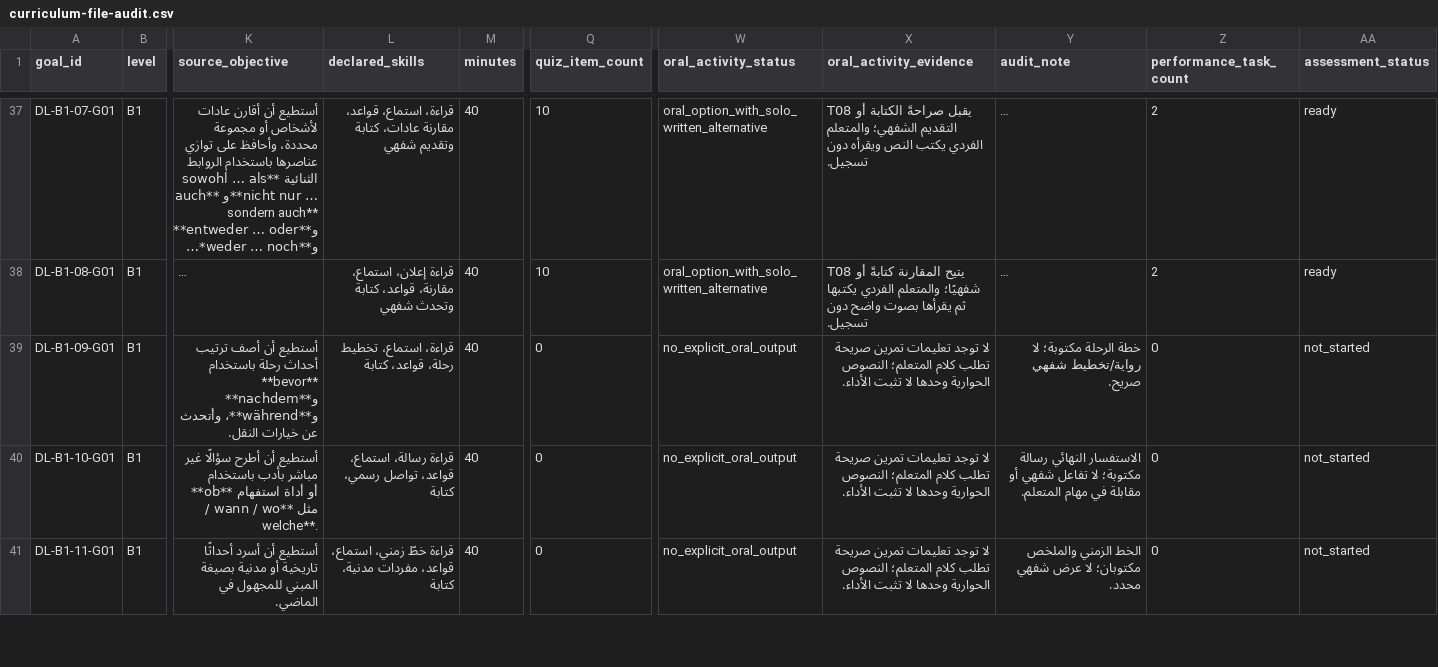
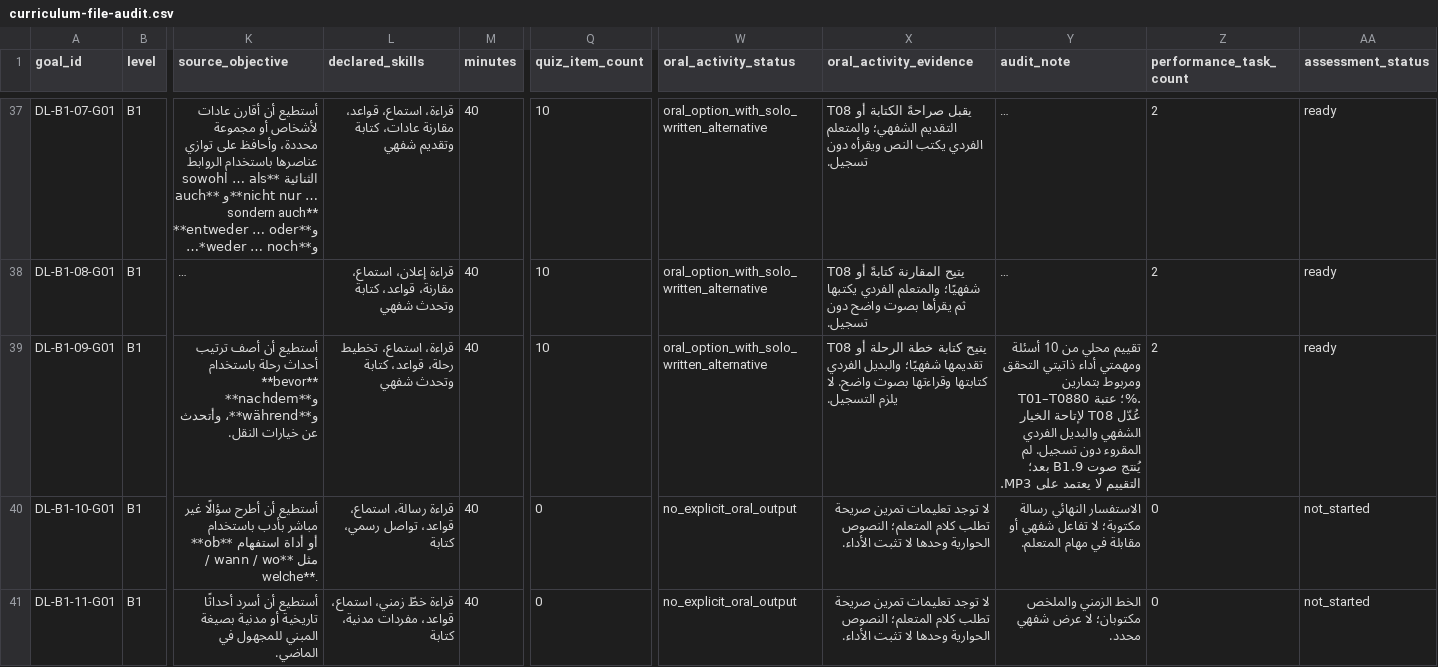
Before and after one commit to naderba69/deutschlern, a CSV file: data/curriculum-file-audit.csv, drawn as a sheet; only a part is shown, gaps mark what is left out; long unchanged cells end in …; the diff names each change by its address in the sheet, - before the commit and + after, or states it on an @@ line.

Commit message:
feat: add B1.9 travel assessment
Co-authored-by: arena-agent <297053741+arena-agent@users.noreply.github.com>

```diff
--- a/data/curriculum-file-audit.csv
+++ b/data/curriculum-file-audit.csv
-L39 (declared_skills): قراءة، استماع، تخطيط رحلة، قواعد، كتابة
+L39 (declared_skills): قراءة، استماع، تخطيط رحلة، قواعد، كتابة وتحدث شفهي
-Q39 (quiz_item_count): 0
+Q39 (quiz_item_count): 10
-W39 (oral_activity_status): no_explicit_oral_output
+W39 (oral_activity_status): oral_option_with_solo_written_alternative
-X39 (oral_activity_evidence): لا توجد تعليمات تمرين صريحة تطلب كلام المتعلم؛ النصوص الحوارية وحدها لا تثبت الأداء.
+X39 (oral_activity_evidence): T08 يتيح كتابة خطة الرحلة أو تقديمها شفهيًا؛ والبديل الفردي كتابتها وقراءتها بصوت واضح. لا يلزم التسجيل.
-Y39 (audit_note): خطة الرحلة مكتوبة؛ لا رواية/تخطيط شفهي صريح.
+Y39 (audit_note): تقييم محلي من 10 أسئلة ومهمتي أداء ذاتيتي التحقق ومربوط بتمارين T01–T08؛ عتبة 80%. عُدّل T08 لإتاحة الخيار الشفهي والبديل الفردي المقروء دون تسجيل. لم يُنتج صوت B1.9 بعد؛ التقييم لا يعتمد على MP3.
-Z39 (performance_task_count): 0
+Z39 (performance_task_count): 2
-AA39 (assessment_status): not_started
+AA39 (assessment_status): ready
```
Also changed, not shown: 11 other files.
